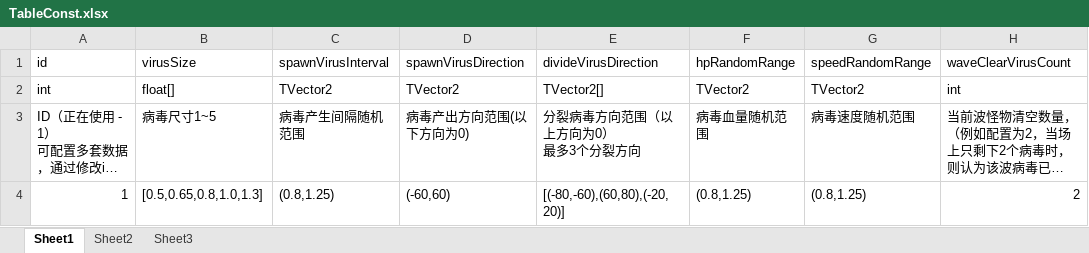
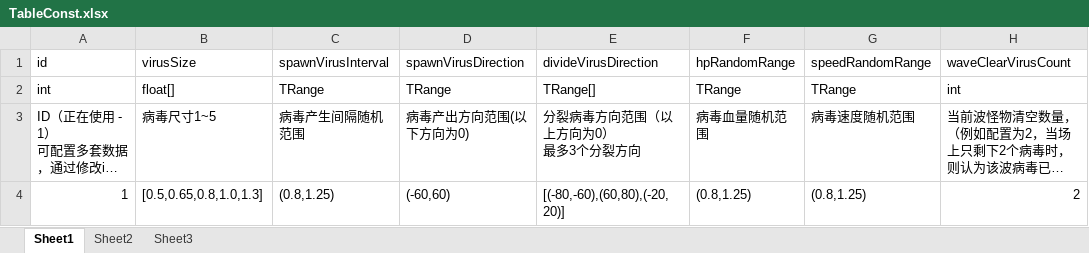
Before and after one commit to psygames/DestroyViruses, an Excel workbook: DestroyViruses/Assets/Tables/TableConst.xlsx, sheet Sheet1, drawn as a sheet; only a part is shown; long unchanged cells end in …; values as stored, in another font and other column widths than the file's, no borders; the diff names each change by its address in the sheet, - before the commit and + after, or states it on an @@ line.

```diff
--- a/DestroyViruses/Assets/Tables/TableConst.xlsx (sheet Sheet1)
+++ b/DestroyViruses/Assets/Tables/TableConst.xlsx (sheet Sheet1)
-C2 (spawnVirusInterval): TVector2
+C2 (spawnVirusInterval): TRange
-D2 (spawnVirusDirection): TVector2
+D2 (spawnVirusDirection): TRange
-E2 (divideVirusDirection): TVector2[]
+E2 (divideVirusDirection): TRange[]
-F2 (hpRandomRange): TVector2
+F2 (hpRandomRange): TRange
-G2 (speedRandomRange): TVector2
+G2 (speedRandomRange): TRange
```
Also changed, not shown: DestroyViruses/Assets/Tables/TableAircraft.xlsx, DestroyViruses/Assets/Tables/TableBuff.xlsx, 33 other files.
